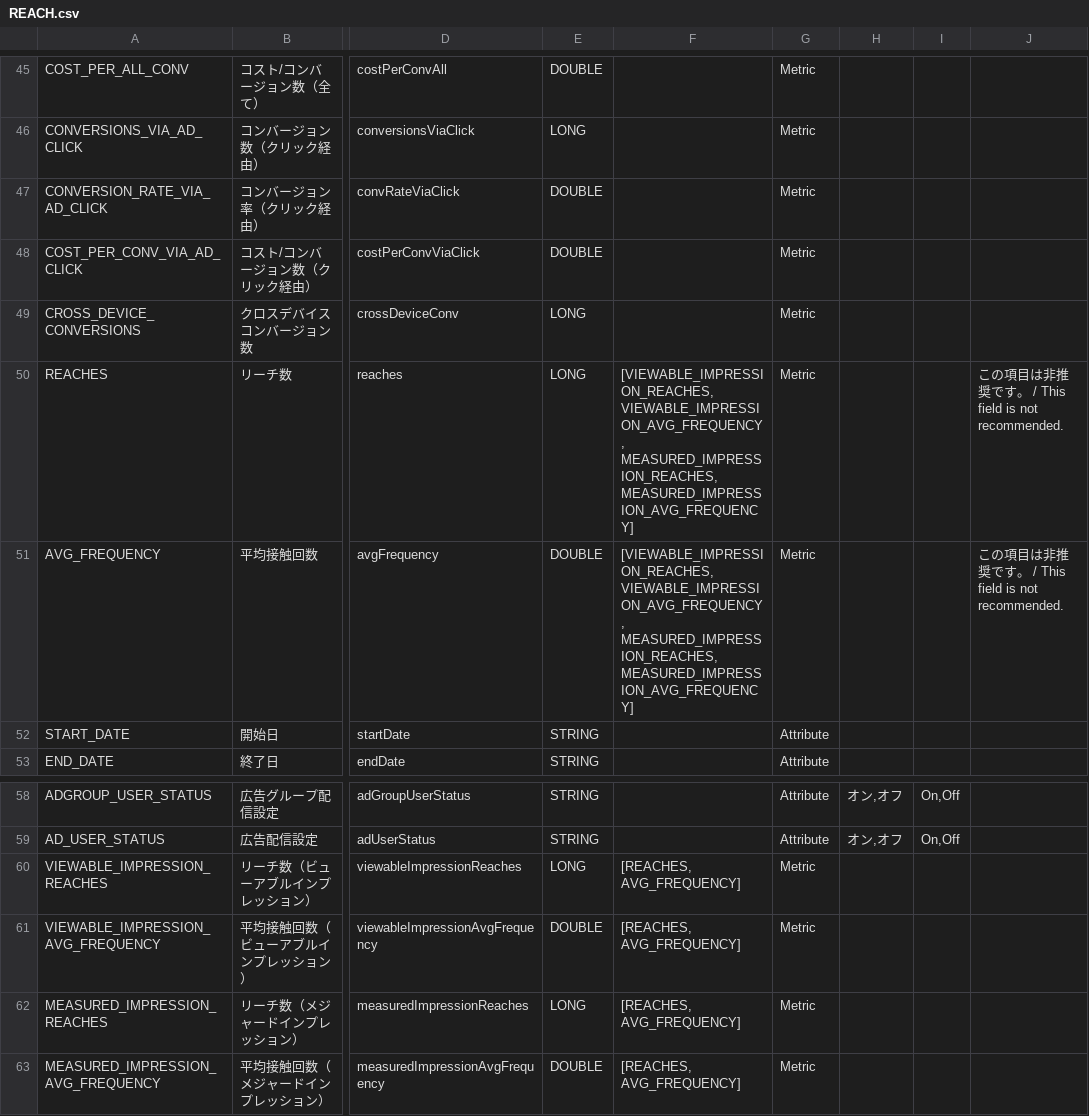
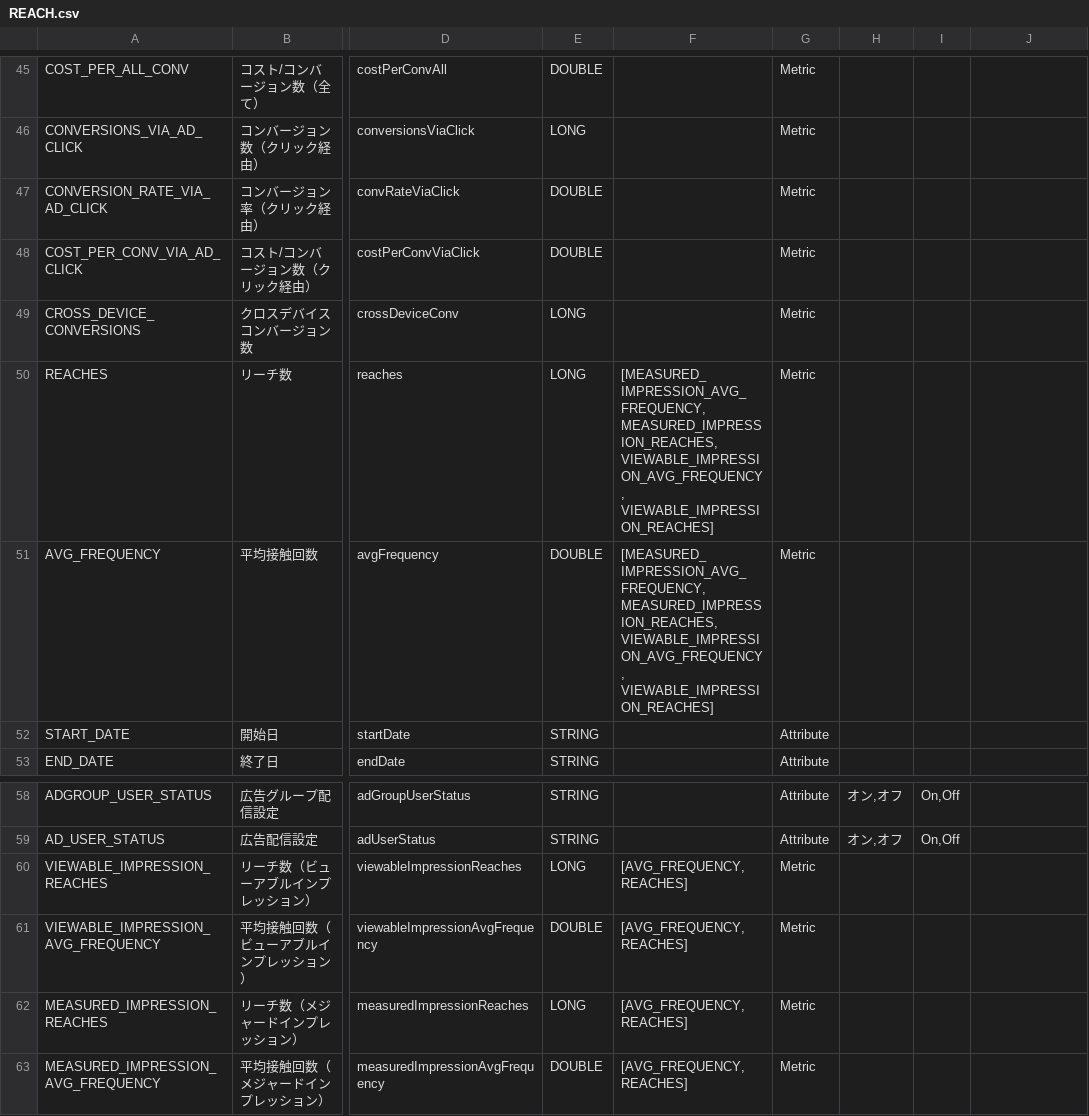
Before and after one commit to yahoojp-marketing/ads-display-api-documents, a CSV file: reports/v5/REACH.csv, drawn as a sheet; only a part is shown, gaps mark what is left out; the diff names each change by its address in the sheet, - before the commit and + after, or states it on an @@ line.

```diff
--- a/reports/v5/REACH.csv
+++ b/reports/v5/REACH.csv
-F50:F51: [VIEWABLE_IMPRESSION_REACHES, VIEWABLE_IMPRESSION_AVG_FREQUENCY, MEASURED_IMPRESSION_REACHES, MEASURED_IMPRESSION_AVG_FREQUENCY]
+F50:F51: [MEASURED_IMPRESSION_AVG_FREQUENCY, MEASURED_IMPRESSION_REACHES, VIEWABLE_IMPRESSION_AVG_FREQUENCY, VIEWABLE_IMPRESSION_REACHES]
-J50:J51: この項目は非推奨です。 / This field is not recommended.
+J50:J51: (empty)
-F60:F63: [REACHES, AVG_FREQUENCY]
+F60:F63: [AVG_FREQUENCY, REACHES]
```
Also changed, not shown: reports/v5/AD.csv, 2 other files.
